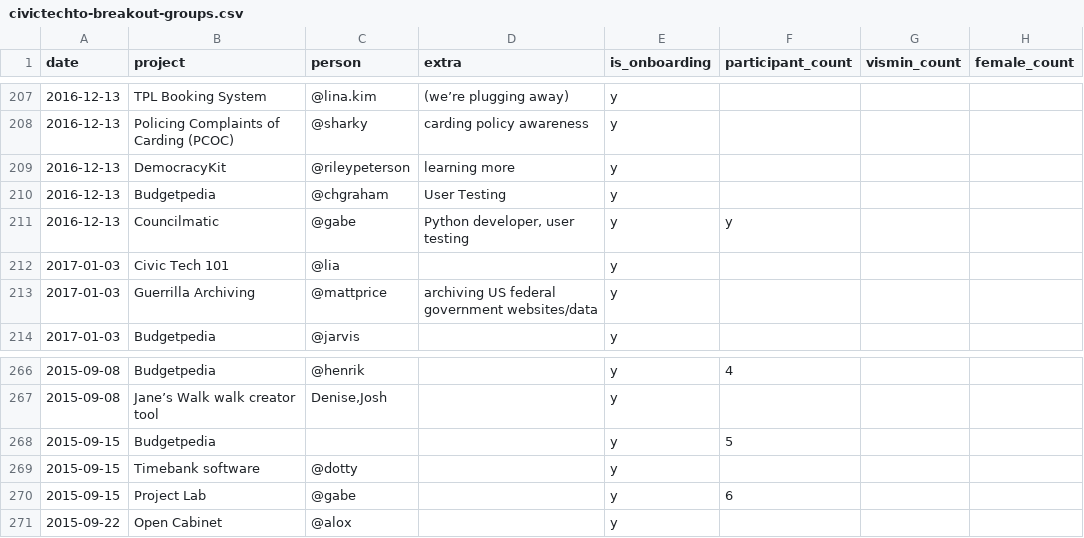
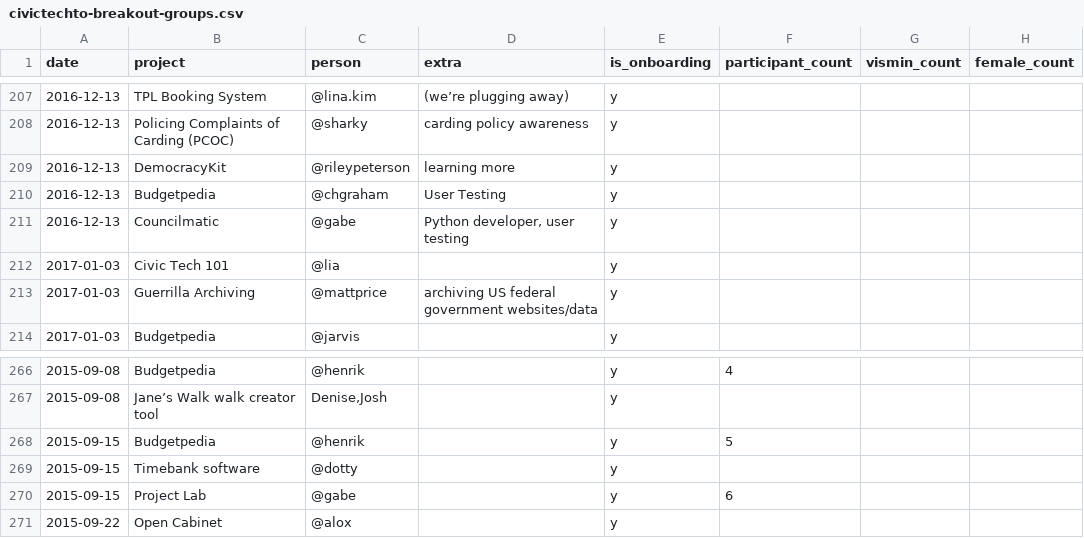
Before and after one commit to CivicTechTO/dataset-civictechto-breakout-groups, a CSV file: data/civictechto-breakout-groups.csv, drawn as a sheet; only a part is shown, gaps mark what is left out.

Commit message:
Fixed up validation errors.

```diff
--- a/data/civictechto-breakout-groups.csv
+++ b/data/civictechto-breakout-groups.csv
@@ -210,3 +210,3 @@ date,project,person,extra,is_onboarding,participant_count,vismin_count,female_co
 2016-12-13,Budgetpedia,@chgraham,User Testing,y,,,
-2016-12-13,Councilmatic,@gabe,"Python developer, user testing",y,y,,
+2016-12-13,Councilmatic,@gabe,"Python developer, user testing",y,,,
 2017-01-03,Civic Tech 101,@lia,,y,,,
@@ -267,3 +267,3 @@ date,project,person,extra,is_onboarding,participant_count,vismin_count,female_co
 2015-09-08,Jane’s Walk walk creator tool,"Denise,Josh",,y,,,
-2015-09-15,Budgetpedia,,,y,5,,
+2015-09-15,Budgetpedia,@henrik,,y,5,,
 2015-09-15,Timebank software,@dotty,,y,,,
```
